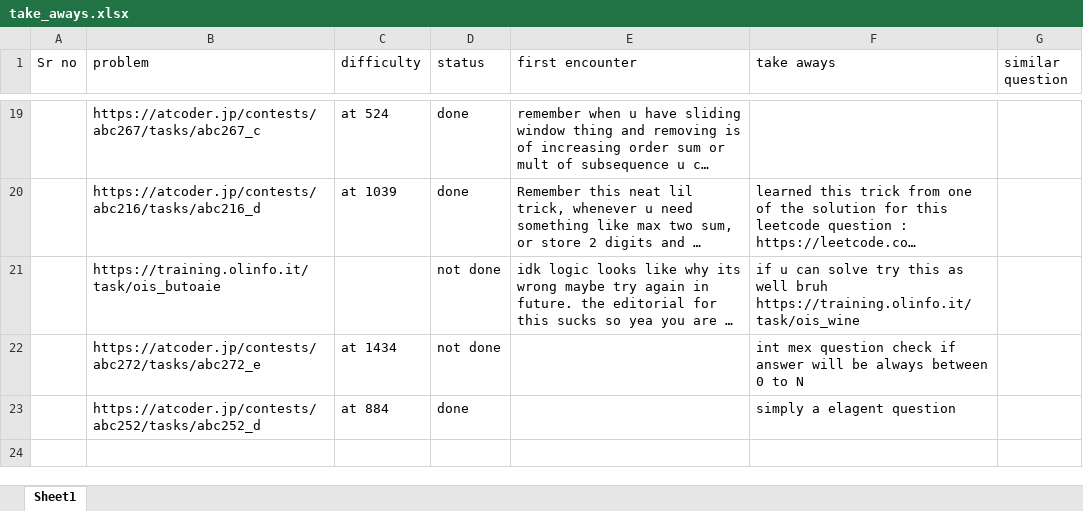
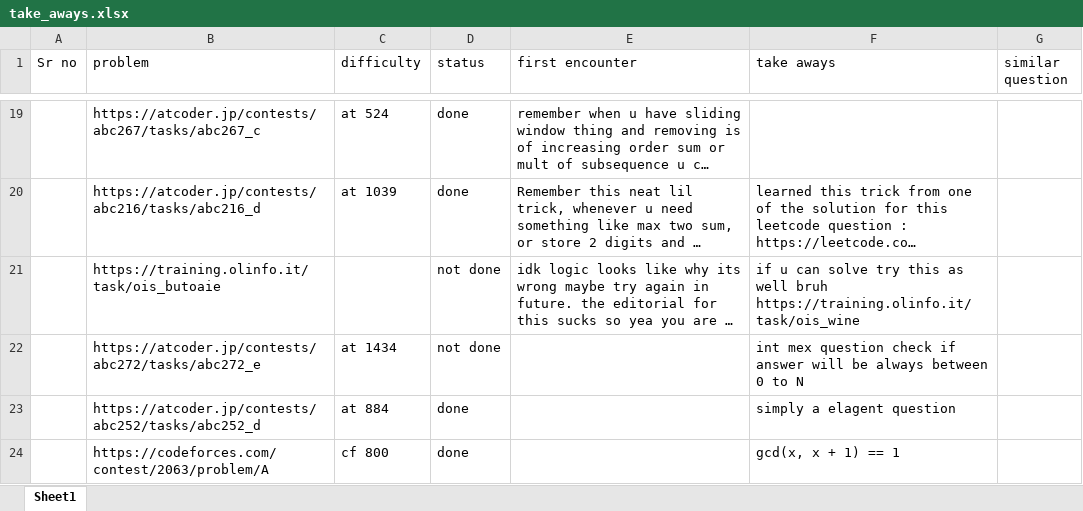
Before and after one commit to Nithesh24/CP_notes, an Excel workbook: take_aways.xlsx, sheet Sheet1, drawn as a sheet; only a part is shown, gaps mark what is left out; long unchanged cells end in …; values as stored, in another font and other column widths than the file's, no borders; the diff names each change by its address in the sheet, - before the commit and + after, or states it on an @@ line.

Commit message:
take away updated

```diff
--- a/take_aways.xlsx (sheet Sheet1)
+++ b/take_aways.xlsx (sheet Sheet1)
+row 24:  | https://codeforces.com/contest/2063/problem/A | cf 800 | done |  | gcd(x, x + 1) == 1
```
